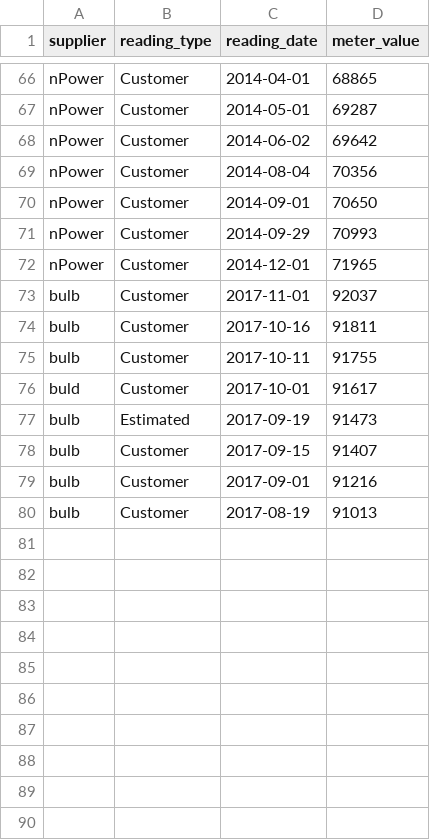
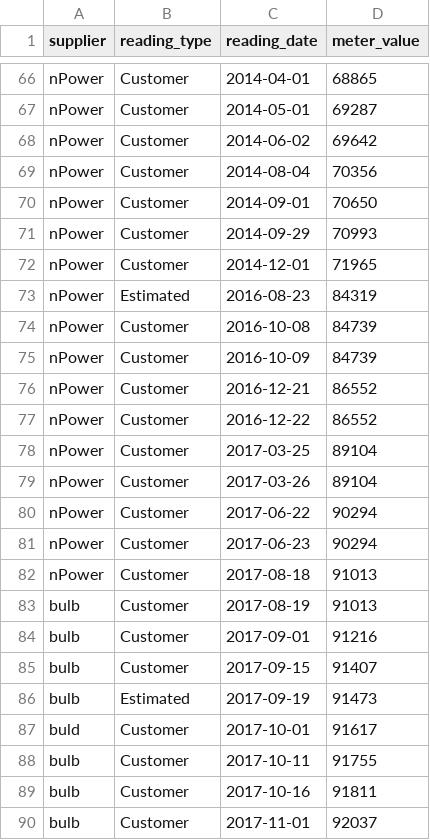
Before and after one commit to richardneish/data-api, a CSV file: data/electricity_meter_readings.csv, drawn as a sheet; only a part is shown, gaps mark what is left out; the diff names each change by its address in the sheet, - before the commit and + after, or states it on an @@ line.

Commit message:
Update electricity_meter_readings.csv

```diff
--- a/data/electricity_meter_readings.csv
+++ b/data/electricity_meter_readings.csv
+row 73: nPower | Estimated | 2016-08-23 | 84319
+row 74: nPower | Customer | 2016-10-08 | 84739
+row 75: nPower | Customer | 2016-10-09 | 84739
+row 76: nPower | Customer | 2016-12-21 | 86552
+row 77: nPower | Customer | 2016-12-22 | 86552
+row 78: nPower | Customer | 2017-03-25 | 89104
+row 79: nPower | Customer | 2017-03-26 | 89104
+row 80: nPower | Customer | 2017-06-22 | 90294
+row 81: nPower | Customer | 2017-06-23 | 90294
+row 82: nPower | Customer | 2017-08-18 | 91013
@@ row 80 moved to row 83: bulb @@
@@ row 79 moved to row 84: bulb @@
@@ row 78 moved to row 85: bulb @@
@@ row 77 moved to row 86: bulb @@
@@ row 76 moved to row 87: buld @@
@@ row 75 moved to row 88: bulb @@
@@ row 74 moved to row 89: bulb @@
```
